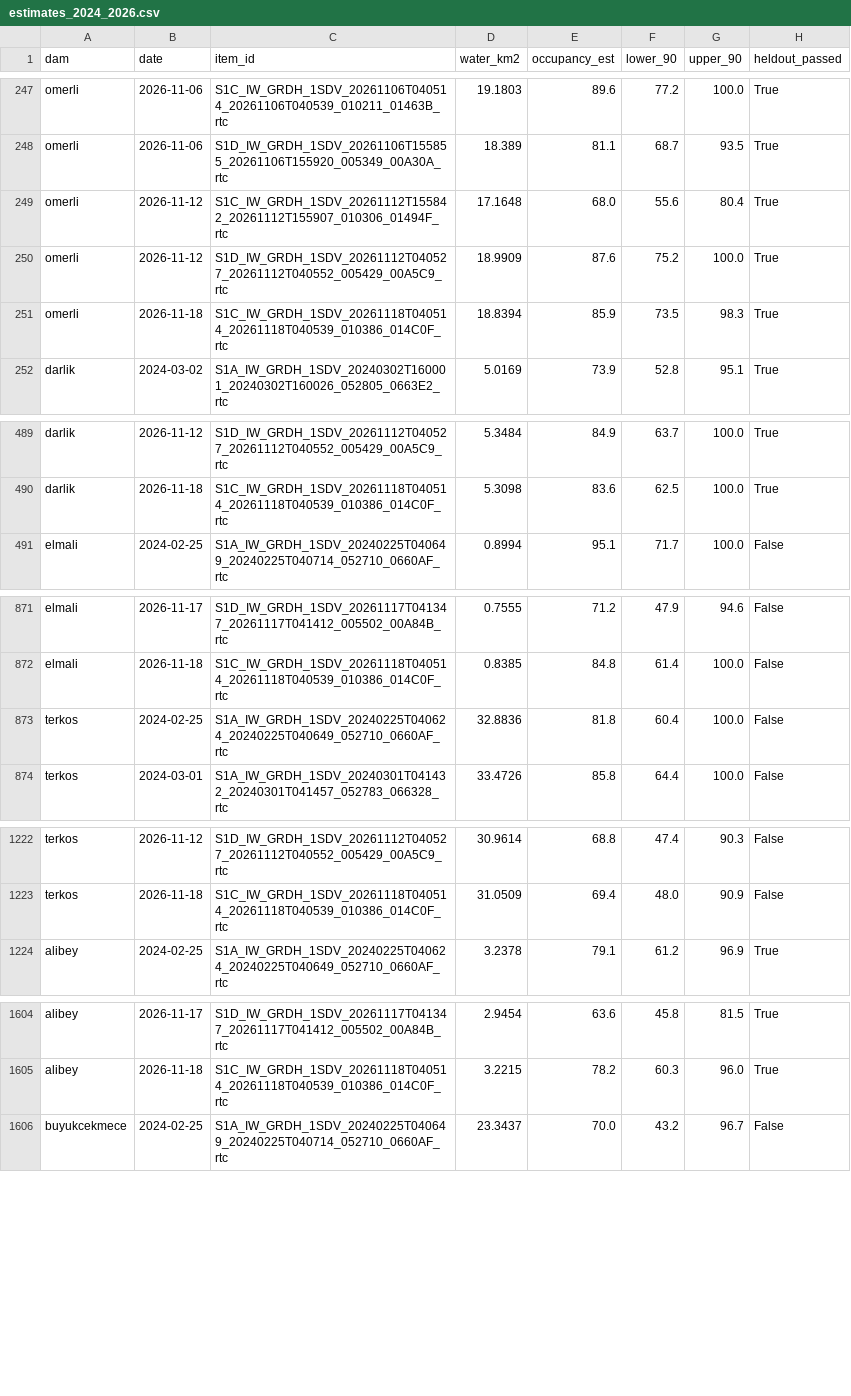
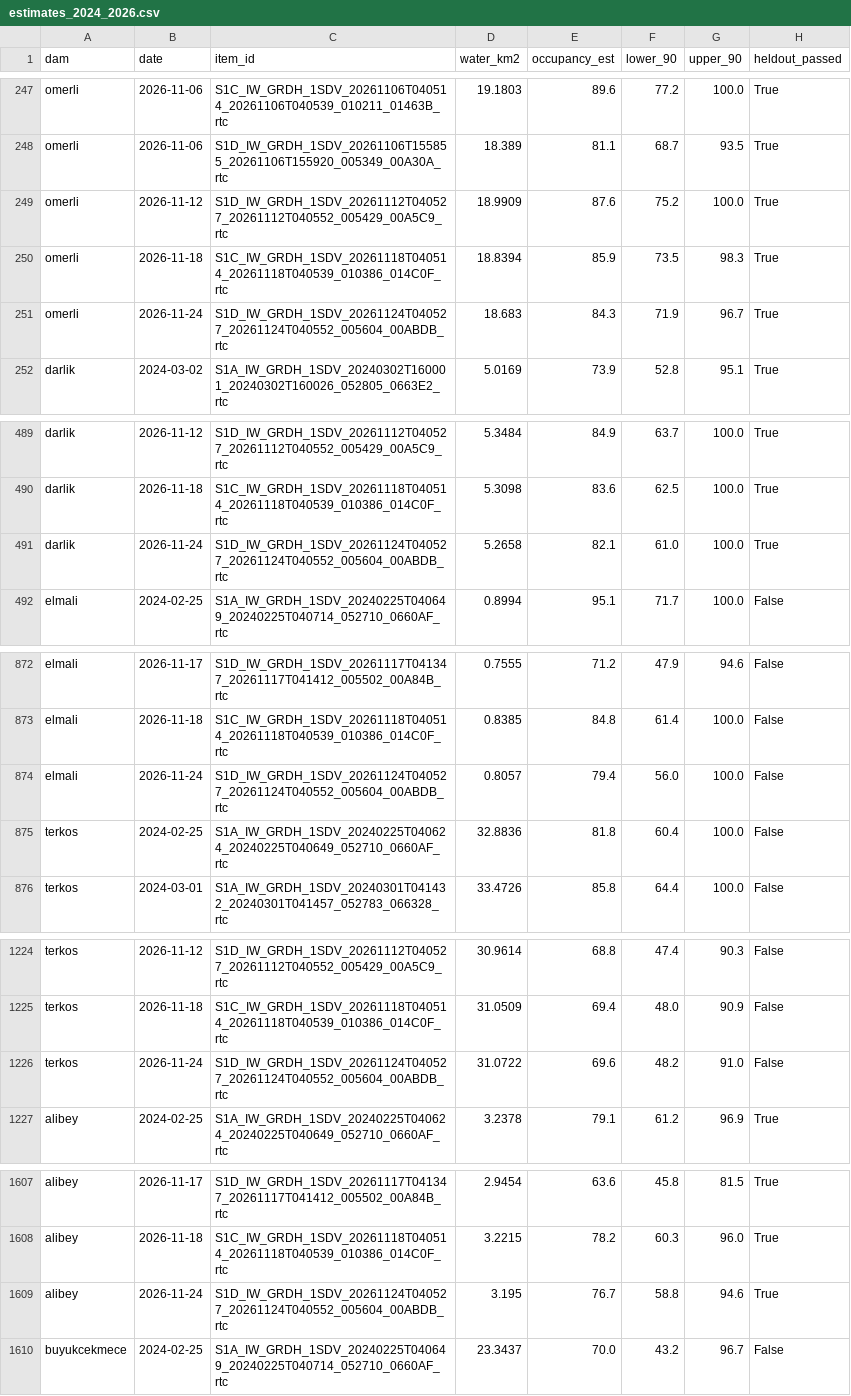
Before and after one commit to Esquetta/baraj-aynasi, a CSV file: results/radar/vv_fixed/estimates_2024_2026.csv, drawn as a sheet; only a part is shown, gaps mark what is left out; removed rows and columns are numbered as before the commit, all else as after; the diff covers the shown part only; the diff names each change by its address in the sheet, - before the commit and + after, or states it on an @@ line.

```diff
--- a/results/radar/vv_fixed/estimates_2024_2026.csv
+++ b/results/radar/vv_fixed/estimates_2024_2026.csv
-row 249: omerli | 2026-11-12 | S1C_IW_GRDH_1SDV_20261112T155842_20261112T155907_010306_01494F_rtc | 17.1648 | 68.0 | 55.6 | 80.4 | True
+row 251: omerli | 2026-11-24 | S1D_IW_GRDH_1SDV_20261124T040527_20261124T040552_005604_00ABDB_rtc | 18.683 | 84.3 | 71.9 | 96.7 | True
+row 491: darlik | 2026-11-24 | S1D_IW_GRDH_1SDV_20261124T040527_20261124T040552_005604_00ABDB_rtc | 5.2658 | 82.1 | 61.0 | 100.0 | True
+row 874: elmali | 2026-11-24 | S1D_IW_GRDH_1SDV_20261124T040527_20261124T040552_005604_00ABDB_rtc | 0.8057 | 79.4 | 56.0 | 100.0 | False
+row 1226: terkos | 2026-11-24 | S1D_IW_GRDH_1SDV_20261124T040527_20261124T040552_005604_00ABDB_rtc | 31.0722 | 69.6 | 48.2 | 91.0 | False
+row 1609: alibey | 2026-11-24 | S1D_IW_GRDH_1SDV_20261124T040527_20261124T040552_005604_00ABDB_rtc | 3.195 | 76.7 | 58.8 | 94.6 | True
```
Also changed, not shown: 2 added rows and 101 moved rows elsewhere in this file, 3 other files.
